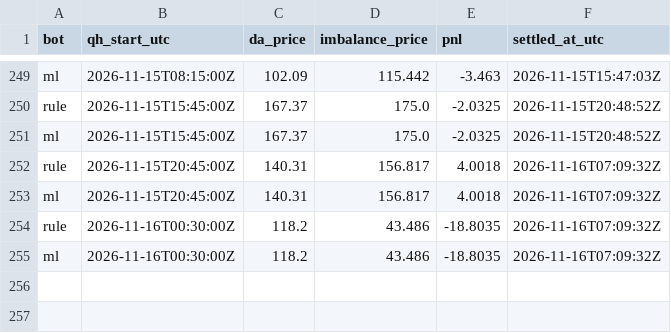
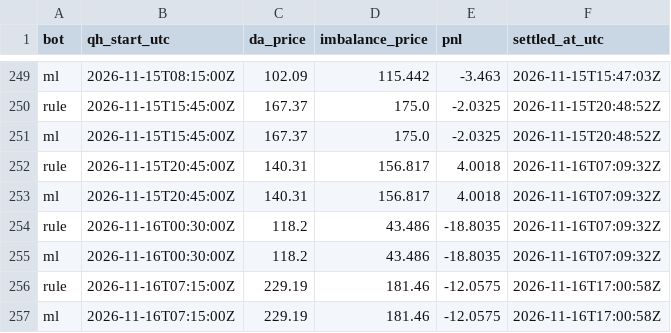
Before and after one commit to ThomasPiton/Intraday-Power, a CSV file: data/journal/settlements.csv, drawn as a sheet; only a part is shown, gaps mark what is left out.

```diff
--- a/data/journal/settlements.csv
+++ b/data/journal/settlements.csv
@@ -255 +255,3 @@ rule,2026-11-16T00:30:00Z,118.2,43.486,-18.8035,2026-11-16T07:09:32Z
 ml,2026-11-16T00:30:00Z,118.2,43.486,-18.8035,2026-11-16T07:09:32Z
+rule,2026-11-16T07:15:00Z,229.19,181.46,-12.0575,2026-11-16T17:00:58Z
+ml,2026-11-16T07:15:00Z,229.19,181.46,-12.0575,2026-11-16T17:00:58Z
```
Also changed, not shown: data/journal/decisions.csv, 57 other files.
